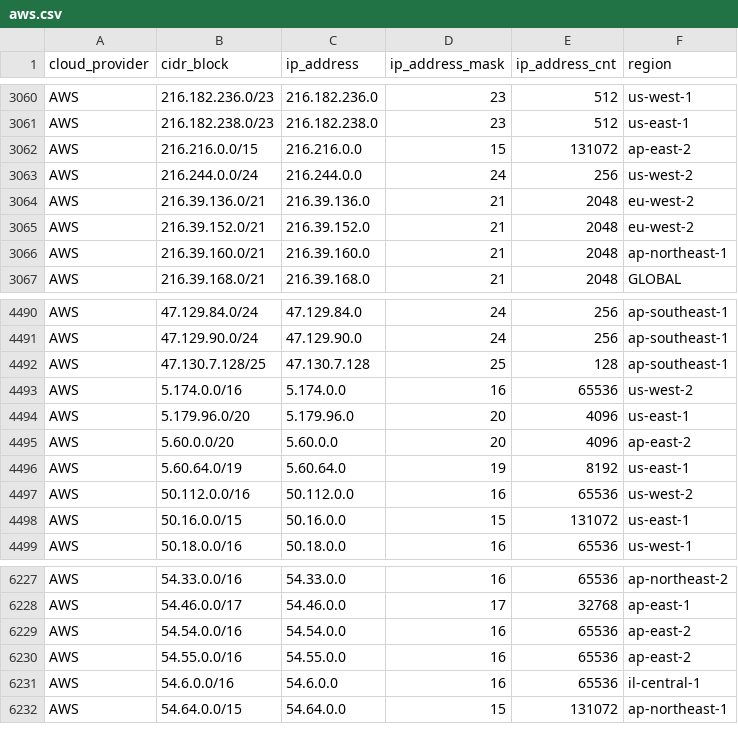
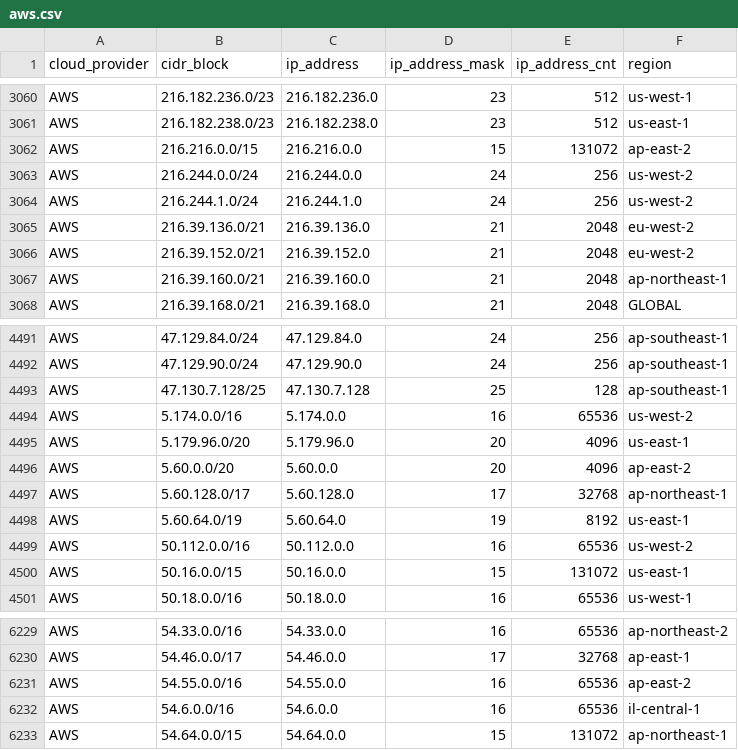
Before and after one commit to tobilg/public-cloud-provider-ip-ranges, a CSV file: data/providers/aws.csv, drawn as a sheet; only a part is shown, gaps mark what is left out; removed rows and columns are numbered as before the commit, all else as after; the diff names each change by its address in the sheet, - before the commit and + after, or states it on an @@ line.

Commit message:
[no ci] Data update on 2025-07-09T04:13:12

```diff
--- a/data/providers/aws.csv
+++ b/data/providers/aws.csv
+row 3064: AWS | 216.244.1.0/24 | 216.244.1.0 | 24 | 256 | us-west-2
+row 4497: AWS | 5.60.128.0/17 | 5.60.128.0 | 17 | 32768 | ap-northeast-1
-row 6229: AWS | 54.54.0.0/16 | 54.54.0.0 | 16 | 65536 | ap-east-2
```
Also changed, not shown: 6 other files.
